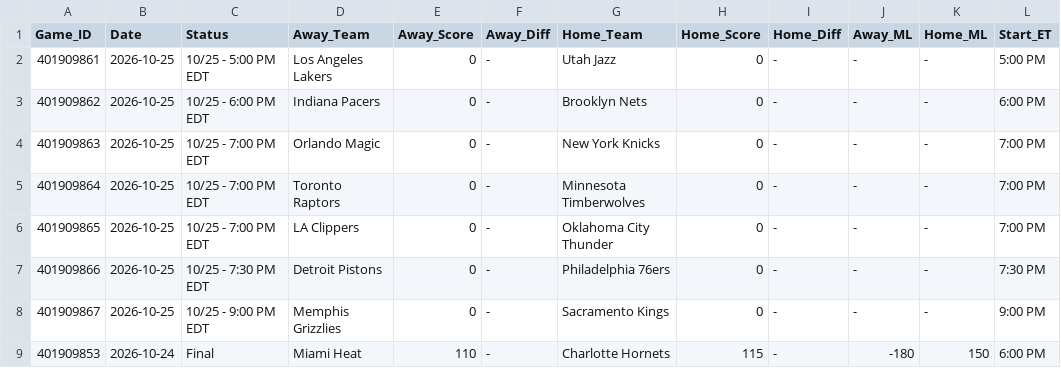
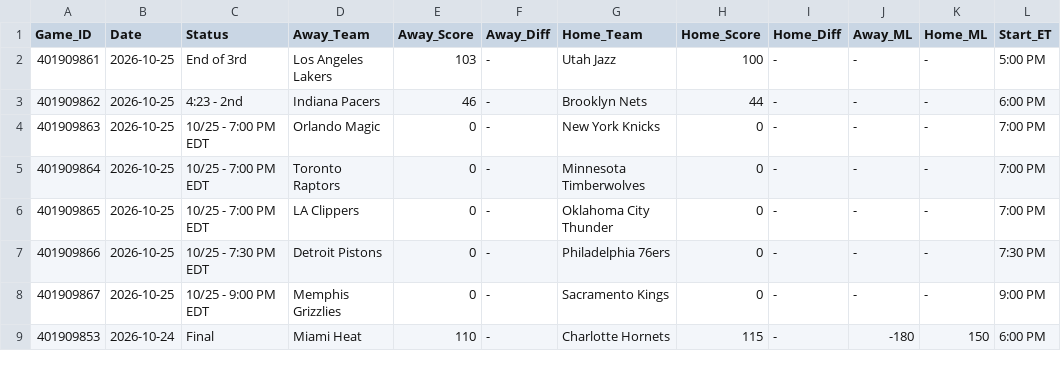
Before and after one commit to danreed001-droid/sport, a CSV file: data/raw/master_nba_scores.csv, drawn as a sheet; only a part is shown.

```diff
--- a/data/raw/master_nba_scores.csv
+++ b/data/raw/master_nba_scores.csv
@@ -1,4 +1,4 @@
 Game_ID,Date,Status,Away_Team,Away_Score,Away_Diff,Home_Team,Home_Score,Home_Diff,Away_ML,Home_ML,Start_ET
-401909861,2026-10-25,10/25 - 5:00 PM EDT,Los Angeles Lakers,0,-,Utah Jazz,0,-,-,-,5:00 PM
-401909862,2026-10-25,10/25 - 6:00 PM EDT,Indiana Pacers,0,-,Brooklyn Nets,0,-,-,-,6:00 PM
+401909861,2026-10-25,End of 3rd,Los Angeles Lakers,103,-,Utah Jazz,100,-,-,-,5:00 PM
+401909862,2026-10-25,4:23 - 2nd,Indiana Pacers,46,-,Brooklyn Nets,44,-,-,-,6:00 PM
 401909863,2026-10-25,10/25 - 7:00 PM EDT,Orlando Magic,0,-,New York Knicks,0,-,-,-,7:00 PM
```
Also changed, not shown: data/raw/master_nfl_scores.csv, data/raw/master_soccer_scores.csv, 7 other files.
